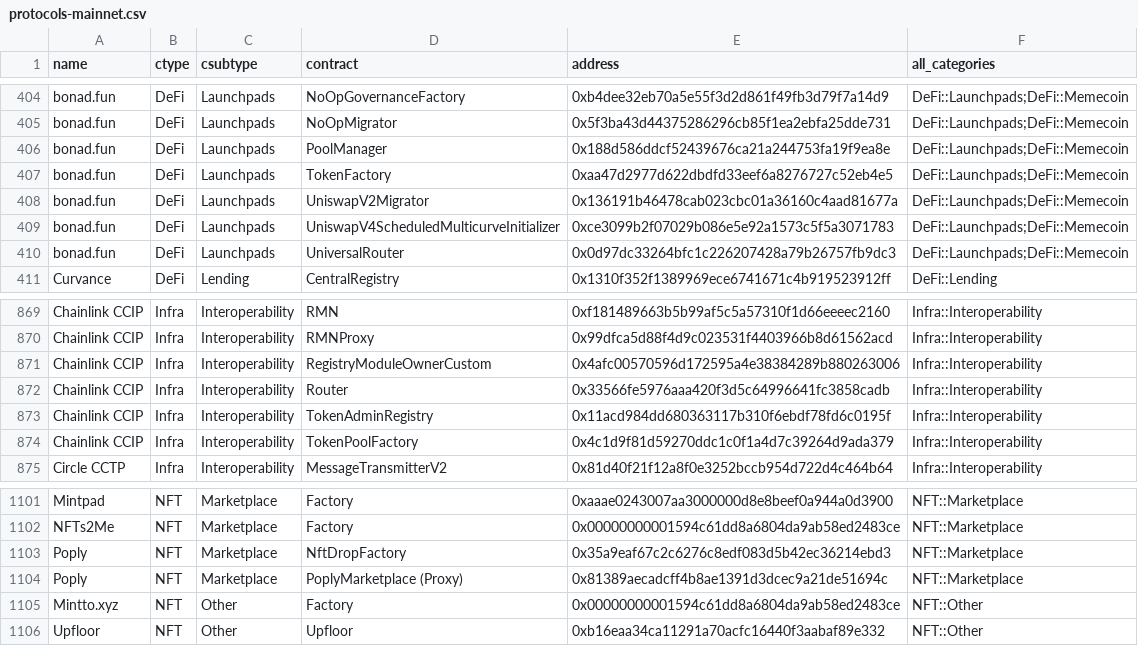
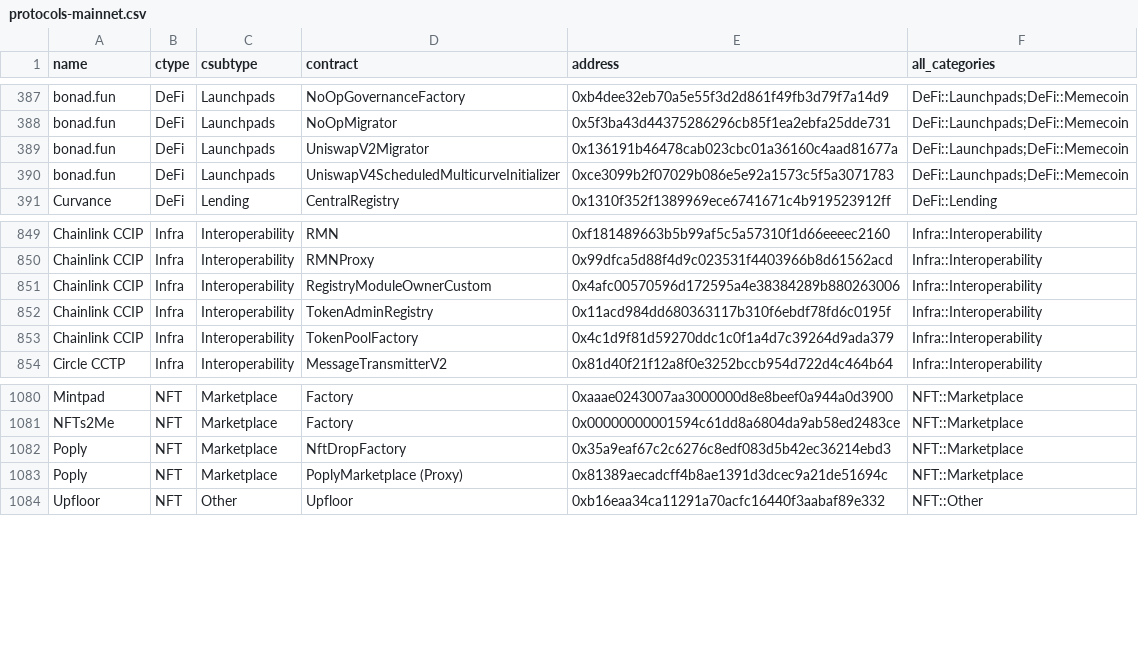
Before and after one commit to monad-crypto/protocols, a CSV file: protocols-mainnet.csv, drawn as a sheet; only a part is shown, gaps mark what is left out; the diff covers the shown part only.

```diff
--- a/protocols-mainnet.csv
+++ b/protocols-mainnet.csv
@@ -405,7 +388,4 @@ bonad.fun,DeFi,Launchpads,NoOpGovernanceFactory,0xb4dee32eb70a5e55f3d2d861f49fb3
 bonad.fun,DeFi,Launchpads,NoOpMigrator,0x5f3ba43d44375286296cb85f1ea2ebfa25dde731,DeFi::Launchpads;DeFi::Memecoin
-bonad.fun,DeFi,Launchpads,PoolManager,0x188d586ddcf52439676ca21a244753fa19f9ea8e,DeFi::Launchpads;DeFi::Memecoin
-bonad.fun,DeFi,Launchpads,TokenFactory,0xaa47d2977d622dbdfd33eef6a8276727c52eb4e5,DeFi::Launchpads;DeFi::Memecoin
 bonad.fun,DeFi,Launchpads,UniswapV2Migrator,0x136191b46478cab023cbc01a36160c4aad81677a,DeFi::Launchpads;DeFi::Memecoin
 bonad.fun,DeFi,Launchpads,UniswapV4ScheduledMulticurveInitializer,0xce3099b2f07029b086e5e92a1573c5f5a3071783,DeFi::Launchpads;DeFi::Memecoin
-bonad.fun,DeFi,Launchpads,UniversalRouter,0x0d97dc33264bfc1c226207428a79b26757fb9dc3,DeFi::Launchpads;DeFi::Memecoin
 Curvance,DeFi,Lending,CentralRegistry,0x1310f352f1389969ece6741671c4b919523912ff,DeFi::Lending
@@ -871,3 +851,2 @@ Chainlink CCIP,Infra,Interoperability,RMNProxy,0x99dfca5d88f4d9c023531f4403966b8
 Chainlink CCIP,Infra,Interoperability,RegistryModuleOwnerCustom,0x4afc00570596d172595a4e38384289b880263006,Infra::Interoperability
-Chainlink CCIP,Infra,Interoperability,Router,0x33566fe5976aaa420f3d5c64996641fc3858cadb,Infra::Interoperability
 Chainlink CCIP,Infra,Interoperability,TokenAdminRegistry,0x11acd984dd680363117b310f6ebdf78fd6c0195f,Infra::Interoperability
@@ -1104,3 +1083,2 @@ Poply,NFT,Marketplace,NftDropFactory,0x35a9eaf67c2c6276c8edf083d5b42ec36214ebd3,
 Poply,NFT,Marketplace,PoplyMarketplace (Proxy),0x81389aecadcff4b8ae1391d3dcec9a21de51694c,NFT::Marketplace
-Mintto.xyz,NFT,Other,Factory,0x00000000001594c61dd8a6804da9ab58ed2483ce,NFT::Other
 Upfloor,NFT,Other,Upfloor,0xb16eaa34ca11291a70acfc16440f3aabaf89e332,NFT::Other
```
Also changed, not shown: 17 removed rows elsewhere in this file, protocols-testnet.csv.
